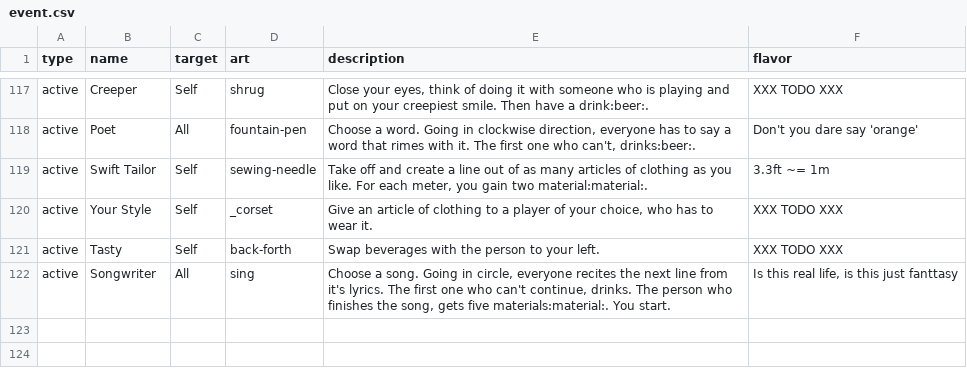
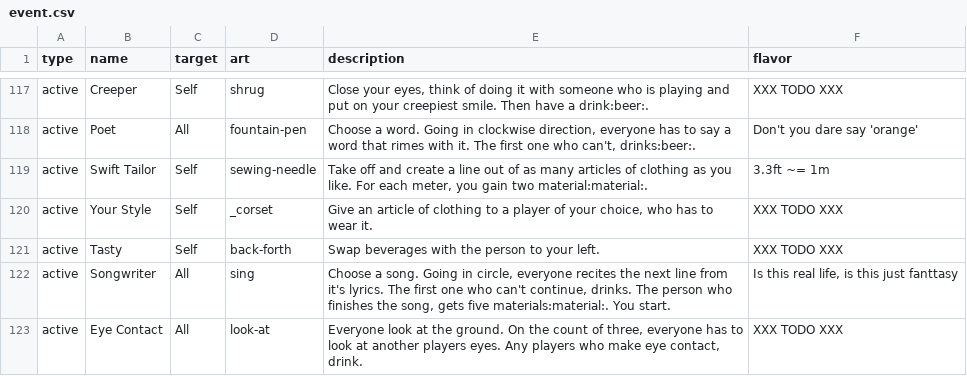
Before and after one commit to Qgel/FratAttack, a CSV file: cards/data/event.csv, drawn as a sheet; only a part is shown, gaps mark what is left out.

Commit message:
Added 'Eye Contact' card

```diff
--- a/cards/data/event.csv
+++ b/cards/data/event.csv
@@ -124 +124,2 @@ active,Tasty,Self,back-forth,"Swap beverages with the person to your left.",XXX
 active,Songwriter,All,sing,"Choose a song. Going in circle, everyone recites the next line from it's lyrics. The first one who can't continue, drinks. The person who finishes the song, gets five materials:material:. You start.","Is this real life, is this just fanttasy"
+active,Eye Contact,All,look-at,"Everyone look at the ground. On the count of three, everyone has to look at another players eyes. Any players who make eye contact, drink.",XXX TODO XXX
```
